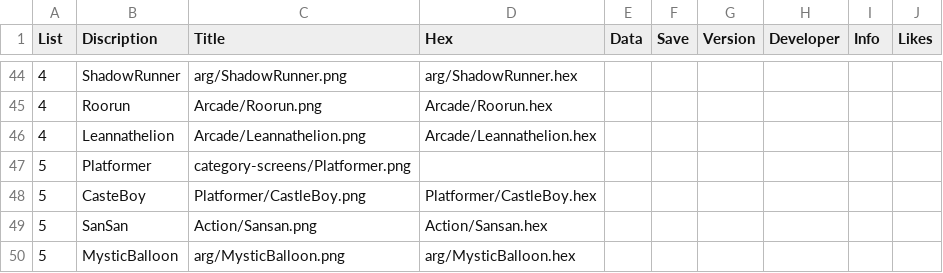
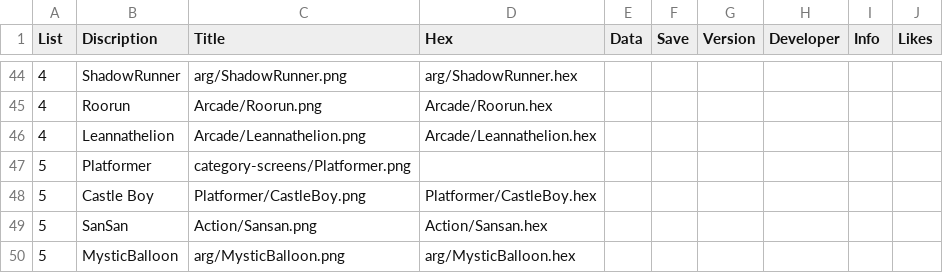
Before and after one commit to filmote/CartBuilder, a CSV file: Curated.csv, drawn as a sheet; only a part is shown, gaps mark what is left out.

Commit message:
Fix Castle Boy name.

```diff
--- a/Curated.csv
+++ b/Curated.csv
@@ -47,3 +47,3 @@ List;Discription;Title;Hex;Data;Save;Version;Developer;Info;Likes
 5;Platformer;category-screens/Platformer.png;;;;;;;
-5;CasteBoy;Platformer/CastleBoy.png;Platformer/CastleBoy.hex;;;;;;
+5;Castle Boy;Platformer/CastleBoy.png;Platformer/CastleBoy.hex;;;;;;
 5;SanSan;Action/Sansan.png;Action/Sansan.hex;;;;;;
```
Also changed, not shown: flashcart-index.csv.
